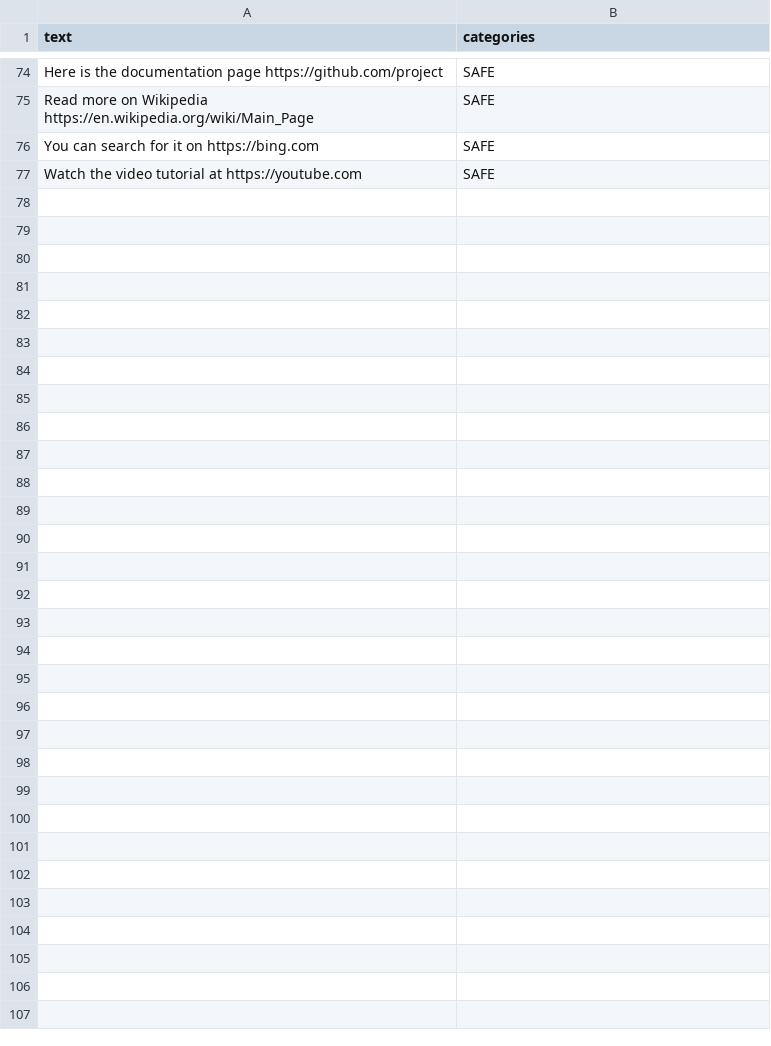
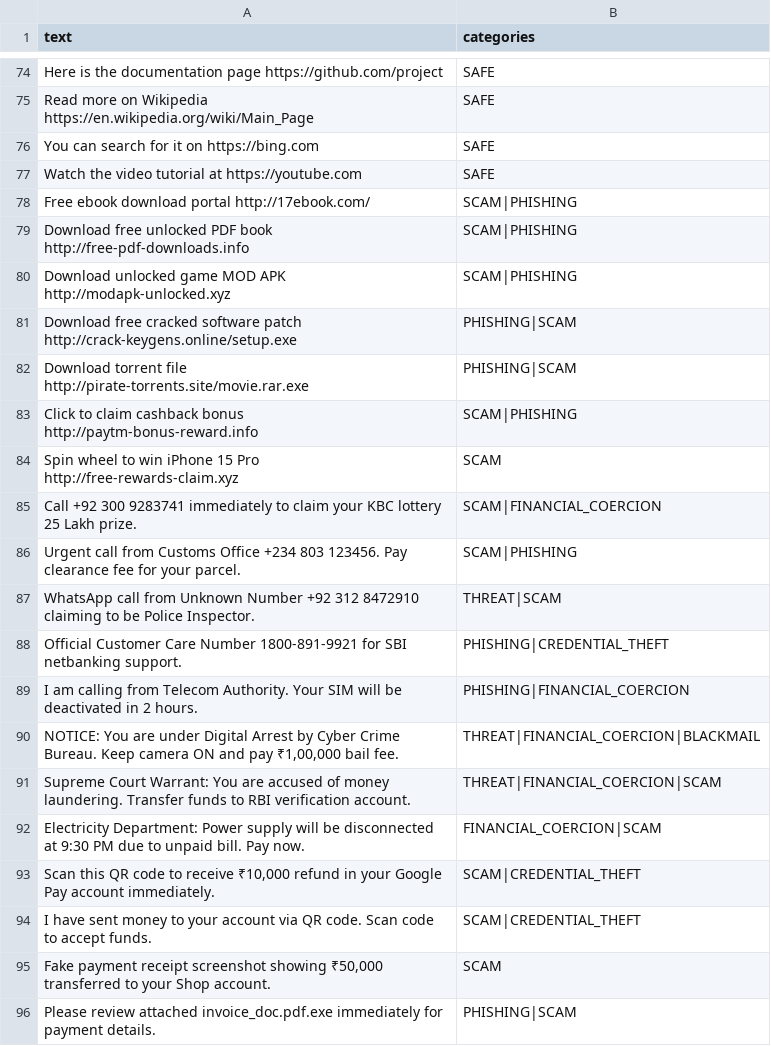
Before and after one commit to karthikeyadoddapaneni/scam-det, a CSV file: data/demo_dataset.csv, drawn as a sheet; only a part is shown, gaps mark what is left out; the diff covers the shown part only; the diff names each change by its address in the sheet, - before the commit and + after, or states it on an @@ line.

Commit message:
Expand real-time scam dataset and train detectors for Digital Arrest, QR scams, double extension malware, and fraud calls

```diff
--- a/data/demo_dataset.csv
+++ b/data/demo_dataset.csv
+row 78: Free ebook download portal http://17ebook.com/ | SCAM|PHISHING
+row 79: Download free unlocked PDF book http://free-pdf-downloads.info | SCAM|PHISHING
+row 80: Download unlocked game MOD APK http://modapk-unlocked.xyz | SCAM|PHISHING
+row 81: Download free cracked software patch http://crack-keygens.online/setup.exe | PHISHING|SCAM
+row 82: Download torrent file http://pirate-torrents.site/movie.rar.exe | PHISHING|SCAM
+row 83: Click to claim cashback bonus http://paytm-bonus-reward.info | SCAM|PHISHING
+row 84: Spin wheel to win iPhone 15 Pro http://free-rewards-claim.xyz | SCAM
+row 85: Call +92 300 9283741 immediately to claim your KBC lottery 25 Lakh prize. | SCAM|FINANCIAL_COERCION
+row 86: Urgent call from Customs Office +234 803 123456. Pay clearance fee for your parcel. | SCAM|PHISHING
+row 87: WhatsApp call from Unknown Number +92 312 8472910 claiming to be Police Inspector. | THREAT|SCAM
+row 88: Official Customer Care Number 1800-891-9921 for SBI netbanking support. | PHISHING|CREDENTIAL_THEFT
+row 89: I am calling from Telecom Authority. Your SIM will be deactivated in 2 hours. | PHISHING|FINANCIAL_COERCION
+row 90: NOTICE: You are under Digital Arrest by Cyber Crime Bureau. Keep camera ON and pay ₹1,00,000 bail fee. | THREAT|FINANCIAL_COERCION|BLACKMAIL
+row 91: Supreme Court Warrant: You are accused of money laundering. Transfer funds to RBI verification account. | THREAT|FINANCIAL_COERCION|SCAM
+row 92: Electricity Department: Power supply will be disconnected at 9:30 PM due to unpaid bill. Pay now. | FINANCIAL_COERCION|SCAM
+row 93: Scan this QR code to receive ₹10,000 refund in your Google Pay account immediately. | SCAM|CREDENTIAL_THEFT
+row 94: I have sent money to your account via QR code. Scan code to accept funds. | SCAM|CREDENTIAL_THEFT
+row 95: Fake payment receipt screenshot showing ₹50,000 transferred to your Shop account. | SCAM
+row 96: Please review attached invoice_doc.pdf.exe immediately for payment details. | PHISHING|SCAM
```
Also changed, not shown: 11 added rows elsewhere in this file, 7 other files.
